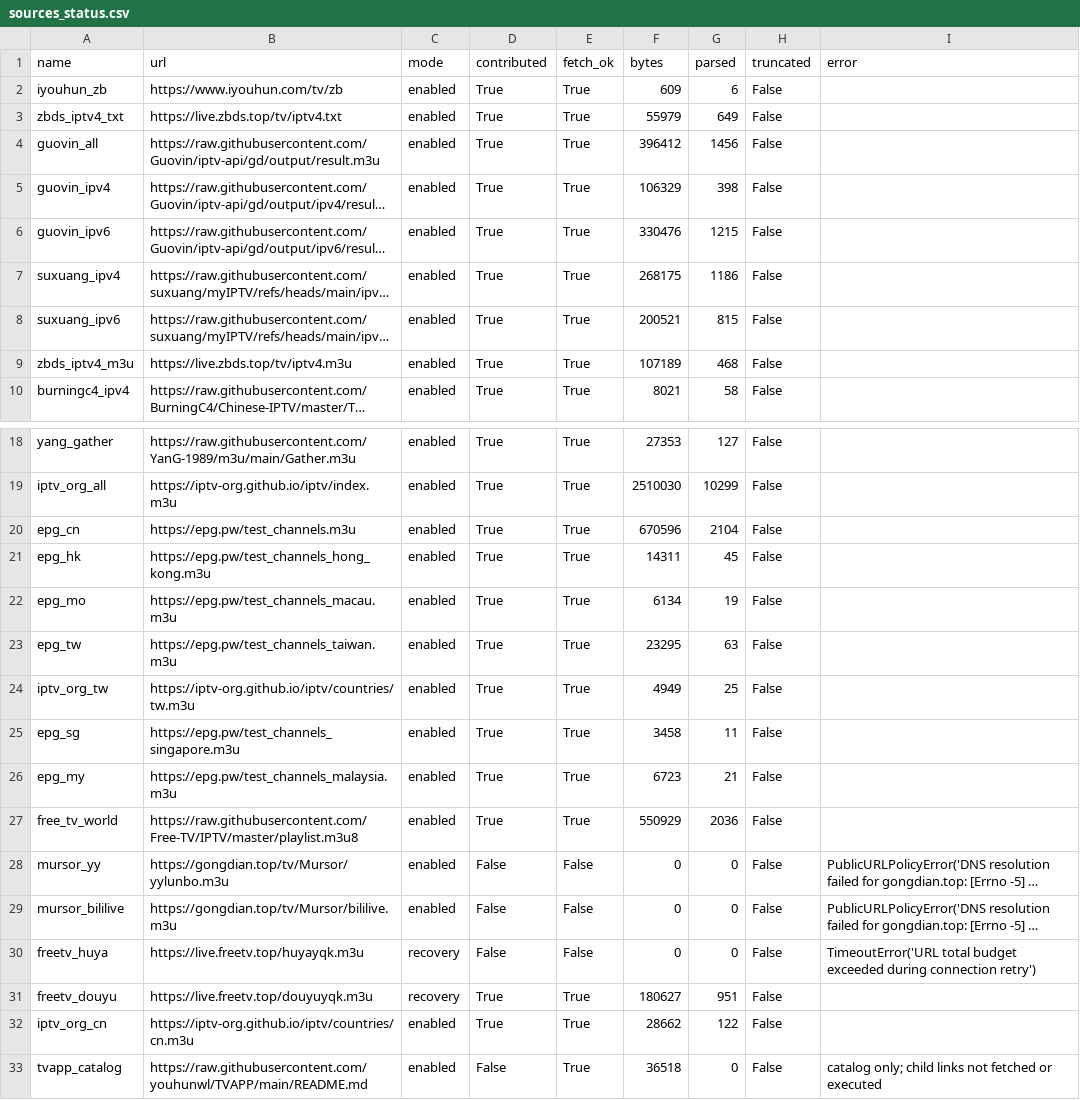
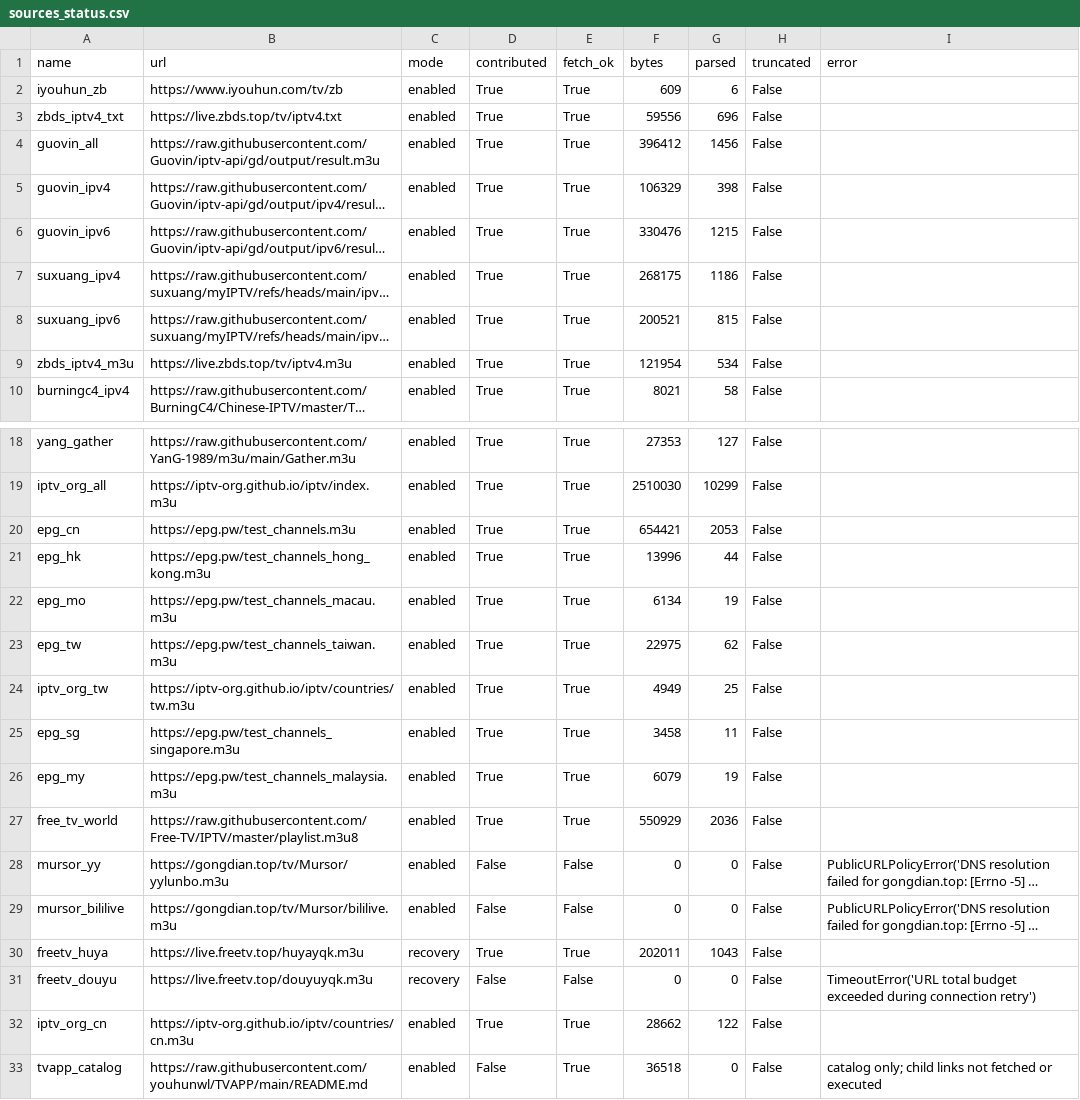
Before and after one commit to hujianj/tv-live-auto-check, a CSV file: sources_status.csv, drawn as a sheet; only a part is shown, gaps mark what is left out; long unchanged cells end in …; the diff names each change by its address in the sheet, - before the commit and + after, or states it on an @@ line.

```diff
--- a/sources_status.csv
+++ b/sources_status.csv
-F3 (bytes): 55979
+F3 (bytes): 59556
-G3 (parsed): 649
+G3 (parsed): 696
-F9 (bytes): 107189
+F9 (bytes): 121954
-G9 (parsed): 468
+G9 (parsed): 534
-F20 (bytes): 670596
+F20 (bytes): 654421
-G20 (parsed): 2104
+G20 (parsed): 2053
-F21 (bytes): 14311
+F21 (bytes): 13996
-G21 (parsed): 45
+G21 (parsed): 44
-F23 (bytes): 23295
+F23 (bytes): 22975
-G23 (parsed): 63
+G23 (parsed): 62
-F26 (bytes): 6723
+F26 (bytes): 6079
-G26 (parsed): 21
+G26 (parsed): 19
-D30 (contributed): False
+D30 (contributed): True
-E30 (fetch_ok): False
+E30 (fetch_ok): True
-F30 (bytes): 0
+F30 (bytes): 202011
-G30 (parsed): 0
+G30 (parsed): 1043
-I30 (error): TimeoutError('URL total budget exceeded during connection retry')
+I30 (error): (empty)
-D31 (contributed): True
+D31 (contributed): False
-E31 (fetch_ok): True
+E31 (fetch_ok): False
-F31 (bytes): 180627
+F31 (bytes): 0
-G31 (parsed): 951
+G31 (parsed): 0
-I31 (error): (empty)
+I31 (error): TimeoutError('URL total budget exceeded during connection retry')
```
Also changed, not shown: 19 other files.
